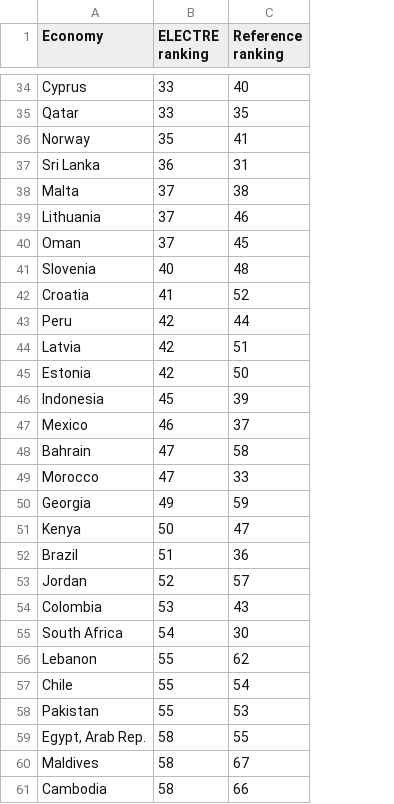
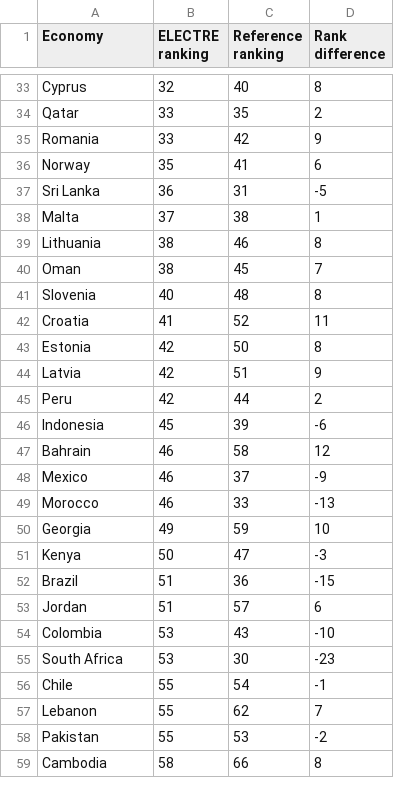
Before and after one commit to yatokai-3/MCDA-Assignment-2, a CSV file: 6. Final Comparison/electre_vs_reference_ranking.csv, drawn as a sheet; only a part is shown, gaps mark what is left out; removed rows and columns are numbered as before the commit, all else as after; the diff covers the shown part only; the diff names each change by its address in the sheet, - before the commit and + after, or states it on an @@ line.

```diff
--- a/6. Final Comparison/electre_vs_reference_ranking.csv
+++ b/6. Final Comparison/electre_vs_reference_ranking.csv
+column D (Rank difference), rows 33-34: 8 | 2; rows 36-42: 6 | -5 | 1 | 8 | 7 | 8 | 11; rows 45-46: 2 | -6; rows 48-55: -9 | -13 | 10 | -3 | -15 | 6 | -10 | -23; rows 57-59: 7 | -2 | 8
-B33 (ELECTRE ranking): 33
+B33 (ELECTRE ranking): 32
+row 35: Romania | 33 | 42 | 9
-B39:B40 (ELECTRE ranking): 37
+B39:B40 (ELECTRE ranking): 38
@@ row 45 moved to row 43: Estonia @@
+row 47: Bahrain | 46 | 58 | 12
-row 48: Bahrain | 47 | 58
-B49 (ELECTRE ranking): 47
+B49 (ELECTRE ranking): 46
-B53 (ELECTRE ranking): 52
+B53 (ELECTRE ranking): 51
-B55 (ELECTRE ranking): 54
+B55 (ELECTRE ranking): 53
@@ row 57 moved to row 56: Chile @@
-row 59: Egypt, Arab Rep. | 58 | 55
-row 60: Maldives | 58 | 67
```
Also changed, not shown: 10 added rows, 9 removed rows, 4 moved rows and 4 edited cells elsewhere in this file, 4. Electre Rankings/electre_iii_ranking.csv, 4. Electre Rankings/electre_outranking.csv, 14 other files.
